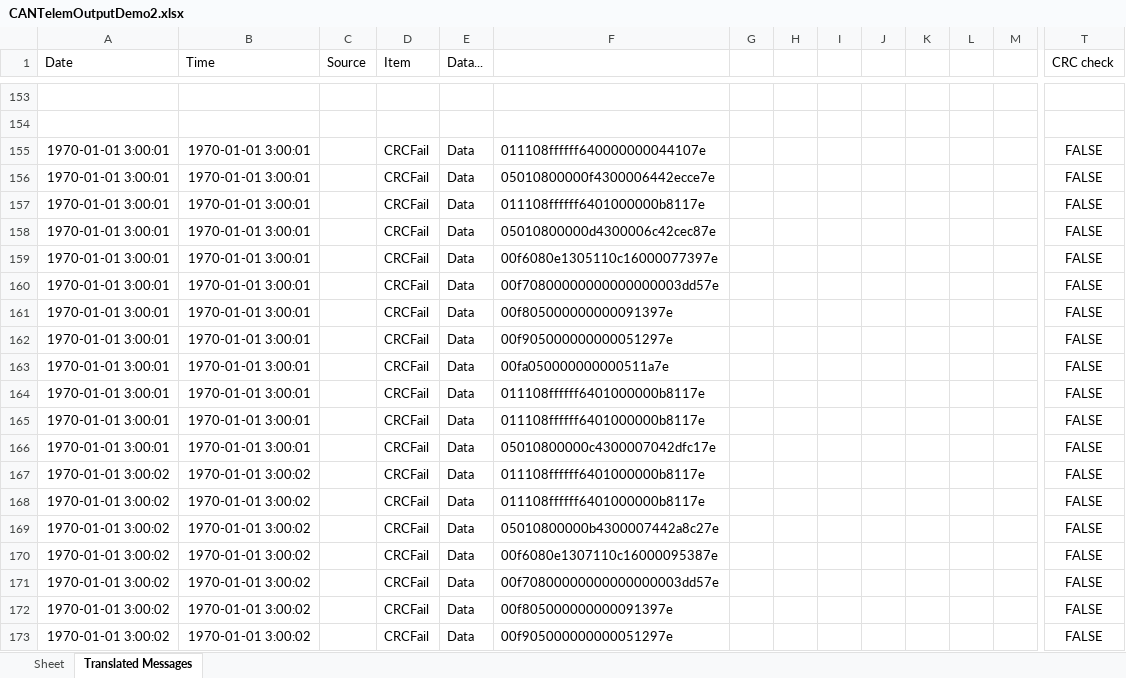
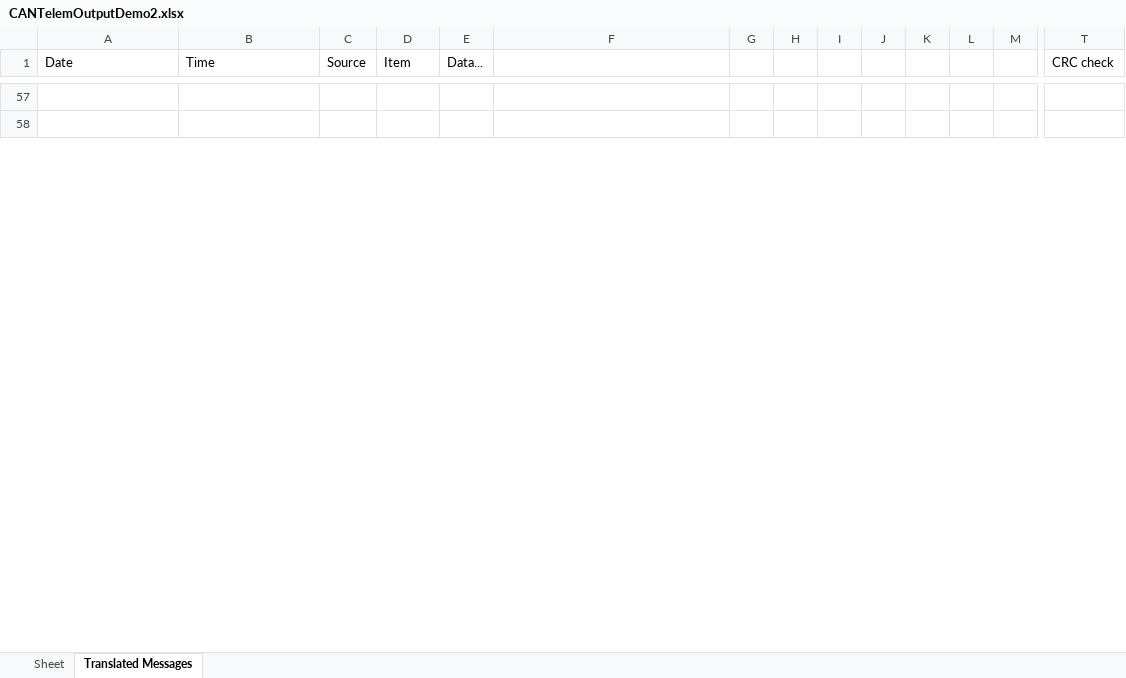
Before and after one commit to owentmfoo/Telemetry2021, an Excel workbook: Receiver/CANTelemOutputDemo2.xlsx, sheet Translated Messages, drawn as a sheet; only a part is shown, gaps mark what is left out; values as stored, in another font and other column widths than the file's, no borders; removed rows and columns are numbered as before the commit, all else as after; rows hold the shown columns only; the diff covers the shown part only; the diff names each change by its address in the sheet, - before the commit and + after, or states it on an @@ line.

```diff
--- a/Receiver/CANTelemOutputDemo2.xlsx (sheet Translated Messages)
+++ b/Receiver/CANTelemOutputDemo2.xlsx (sheet Translated Messages)
-row 155: 1970-01-01 3:00:01 | 1970-01-01 3:00:01 |  | CRCFail | Data | 011108ffffff640000000044107e |  |  |  |  |  |  |  | FALSE
-row 156: 1970-01-01 3:00:01 | 1970-01-01 3:00:01 |  | CRCFail | Data | 05010800000f4300006442ecce7e |  |  |  |  |  |  |  | FALSE
-row 157: 1970-01-01 3:00:01 | 1970-01-01 3:00:01 |  | CRCFail | Data | 011108ffffff6401000000b8117e |  |  |  |  |  |  |  | FALSE
-row 158: 1970-01-01 3:00:01 | 1970-01-01 3:00:01 |  | CRCFail | Data | 05010800000d4300006c42cec87e |  |  |  |  |  |  |  | FALSE
-row 159: 1970-01-01 3:00:01 | 1970-01-01 3:00:01 |  | CRCFail | Data | 00f6080e1305110c16000077397e |  |  |  |  |  |  |  | FALSE
-row 160: 1970-01-01 3:00:01 | 1970-01-01 3:00:01 |  | CRCFail | Data | 00f70800000000000000003dd57e |  |  |  |  |  |  |  | FALSE
-row 161: 1970-01-01 3:00:01 | 1970-01-01 3:00:01 |  | CRCFail | Data | 00f805000000000091397e |  |  |  |  |  |  |  | FALSE
-row 162: 1970-01-01 3:00:01 | 1970-01-01 3:00:01 |  | CRCFail | Data | 00f905000000000051297e |  |  |  |  |  |  |  | FALSE
-row 163: 1970-01-01 3:00:01 | 1970-01-01 3:00:01 |  | CRCFail | Data | 00fa050000000000511a7e |  |  |  |  |  |  |  | FALSE
-row 164: 1970-01-01 3:00:01 | 1970-01-01 3:00:01 |  | CRCFail | Data | 011108ffffff6401000000b8117e |  |  |  |  |  |  |  | FALSE
-row 165: 1970-01-01 3:00:01 | 1970-01-01 3:00:01 |  | CRCFail | Data | 011108ffffff6401000000b8117e |  |  |  |  |  |  |  | FALSE
-row 166: 1970-01-01 3:00:01 | 1970-01-01 3:00:01 |  | CRCFail | Data | 05010800000c4300007042dfc17e |  |  |  |  |  |  |  | FALSE
-row 167: 1970-01-01 3:00:02 | 1970-01-01 3:00:02 |  | CRCFail | Data | 011108ffffff6401000000b8117e |  |  |  |  |  |  |  | FALSE
-row 168: 1970-01-01 3:00:02 | 1970-01-01 3:00:02 |  | CRCFail | Data | 011108ffffff6401000000b8117e |  |  |  |  |  |  |  | FALSE
-row 169: 1970-01-01 3:00:02 | 1970-01-01 3:00:02 |  | CRCFail | Data | 05010800000b4300007442a8c27e |  |  |  |  |  |  |  | FALSE
-row 170: 1970-01-01 3:00:02 | 1970-01-01 3:00:02 |  | CRCFail | Data | 00f6080e1307110c16000095387e |  |  |  |  |  |  |  | FALSE
-row 171: 1970-01-01 3:00:02 | 1970-01-01 3:00:02 |  | CRCFail | Data | 00f70800000000000000003dd57e |  |  |  |  |  |  |  | FALSE
-row 172: 1970-01-01 3:00:02 | 1970-01-01 3:00:02 |  | CRCFail | Data | 00f805000000000091397e |  |  |  |  |  |  |  | FALSE
-row 173: 1970-01-01 3:00:02 | 1970-01-01 3:00:02 |  | CRCFail | Data | 00f905000000000051297e |  |  |  |  |  |  |  | FALSE
```
Also changed, not shown: other rows of this sheet, 4 other files.
